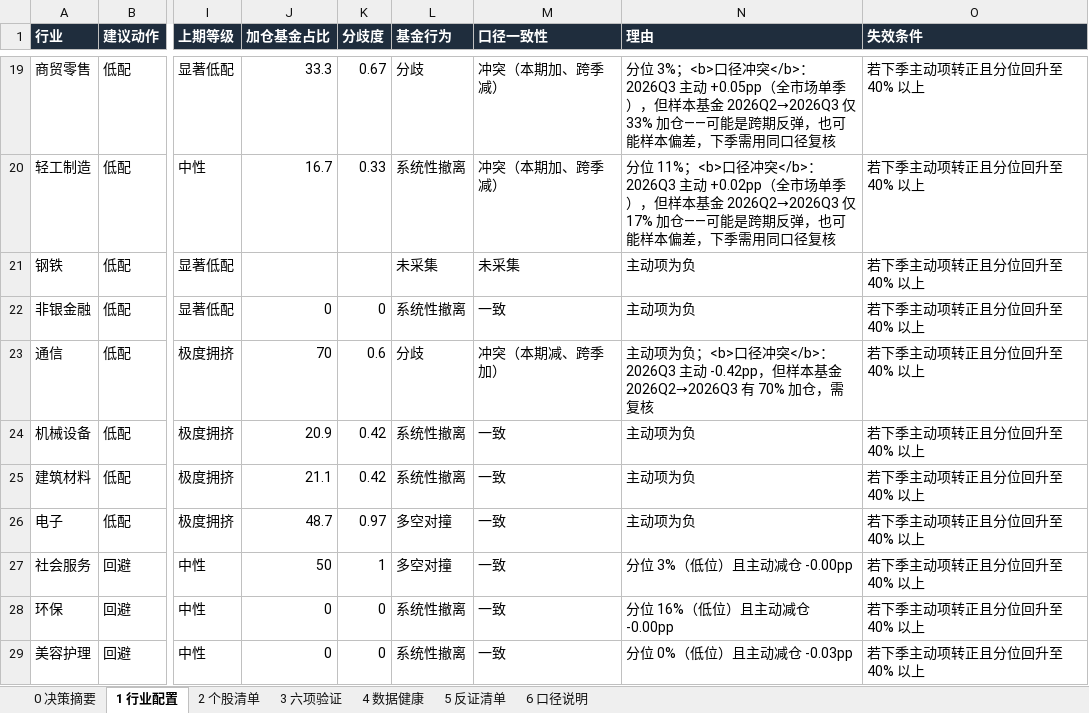
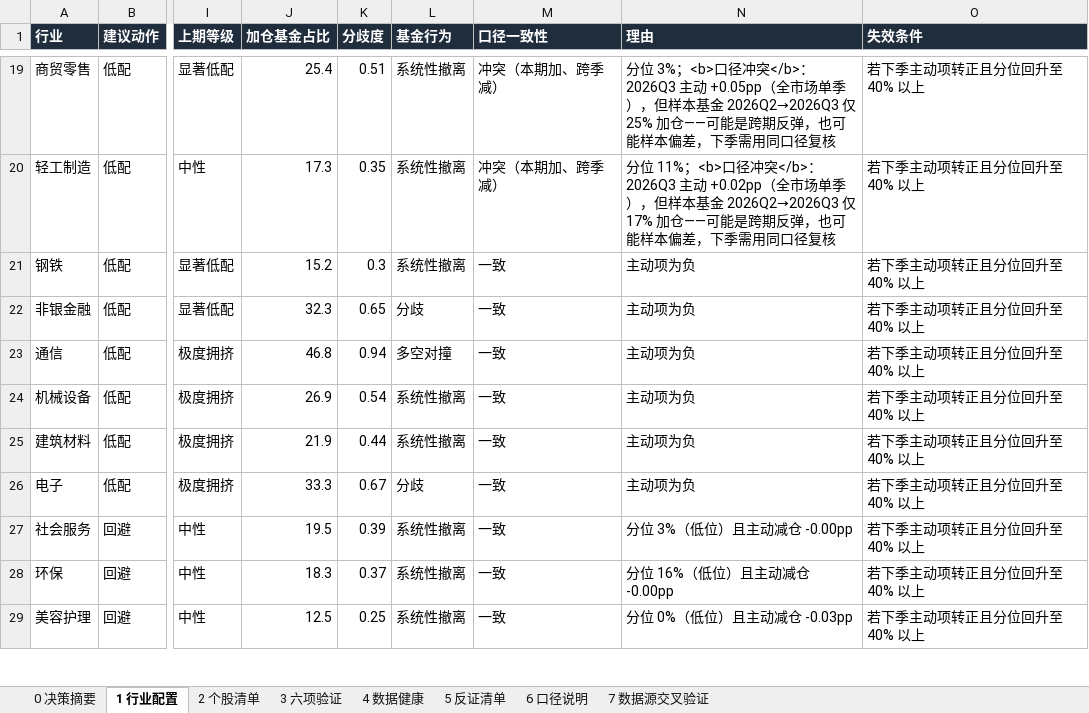
Before and after one commit to HuangDecong/Jiawei-investment, an Excel workbook: 报告/机构持仓决策报告.xlsx, sheet 1 行业配置, drawn as a sheet; only a part is shown, gaps mark what is left out; values as stored, in another font and other column widths than the file's, no borders; the diff covers the shown part only; the diff names each change by its address in the sheet, - before the commit and + after, or states it on an @@ line.

```diff
--- a/报告/机构持仓决策报告.xlsx (sheet 1 行业配置)
+++ b/报告/机构持仓决策报告.xlsx (sheet 1 行业配置)
+sheet tab: 7 数据源交叉验证
-J19 (加仓基金占比): 33.3
+J19 (加仓基金占比): 25.4
-K19 (分歧度): 0.67
+K19 (分歧度): 0.51
-L19 (基金行为): 分歧
+L19 (基金行为): 系统性撤离
-N19 (理由): …2026Q2→2026Q3 仅 33% 加仓——可…
+N19 (理由): …2026Q2→2026Q3 仅 25% 加仓——可…
-J20 (加仓基金占比): 16.7
+J20 (加仓基金占比): 17.3
-K20 (分歧度): 0.33
+K20 (分歧度): 0.35
-J21 (加仓基金占比): (empty)
+J21 (加仓基金占比): 15.2
-K21 (分歧度): (empty)
+K21 (分歧度): 0.3
-L21 (基金行为): 未采集
+L21 (基金行为): 系统性撤离
-M21 (口径一致性): 未采集
+M21 (口径一致性): 一致
-J22 (加仓基金占比): 0
+J22 (加仓基金占比): 32.3
-K22 (分歧度): 0
+K22 (分歧度): 0.65
-L22 (基金行为): 系统性撤离
+L22 (基金行为): 分歧
-J23 (加仓基金占比): 70
+J23 (加仓基金占比): 46.8
-K23 (分歧度): 0.6
+K23 (分歧度): 0.94
-L23 (基金行为): 分歧
+L23 (基金行为): 多空对撞
-M23 (口径一致性): 冲突（本期减、跨季加）
+M23 (口径一致性): 一致
-N23 (理由): 主动项为负；<b>口径冲突</b>：2026Q3 主动 -0.42pp，但样本基金 2026Q2→2026Q3 有 70% 加仓，需复核
+N23 (理由): 主动项为负
-J24 (加仓基金占比): 20.9
+J24 (加仓基金占比): 26.9
-K24 (分歧度): 0.42
+K24 (分歧度): 0.54
-J25 (加仓基金占比): 21.1
+J25 (加仓基金占比): 21.9
-K25 (分歧度): 0.42
+K25 (分歧度): 0.44
-J26 (加仓基金占比): 48.7
+J26 (加仓基金占比): 33.3
-K26 (分歧度): 0.97
+K26 (分歧度): 0.67
-L26 (基金行为): 多空对撞
+L26 (基金行为): 分歧
-J27 (加仓基金占比): 50
+J27 (加仓基金占比): 19.5
-K27 (分歧度): 1
+K27 (分歧度): 0.39
-L27 (基金行为): 多空对撞
+L27 (基金行为): 系统性撤离
-J28 (加仓基金占比): 0
+J28 (加仓基金占比): 18.3
-K28 (分歧度): 0
+K28 (分歧度): 0.37
-J29 (加仓基金占比): 0
+J29 (加仓基金占比): 12.5
-K29 (分歧度): 0
+K29 (分歧度): 0.25
```
Also changed, not shown: 64 edited cells elsewhere in this sheet, sheet 0 决策摘要, 9 other files.
